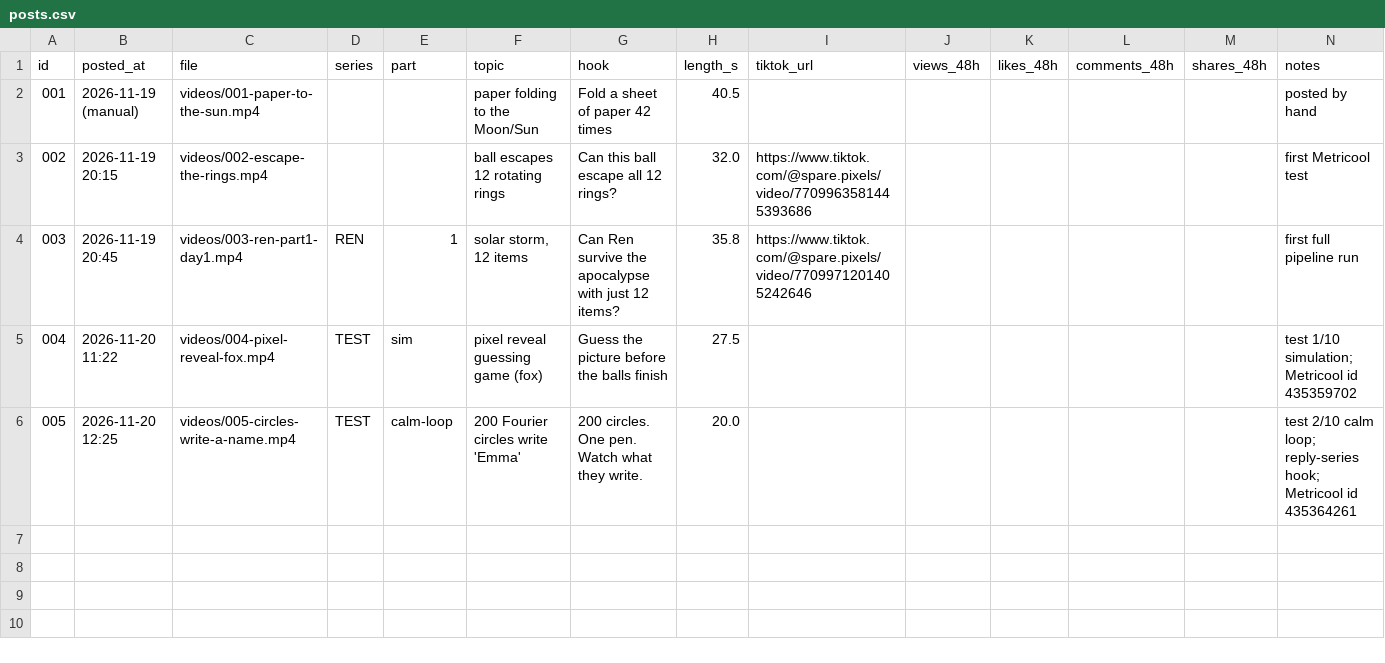
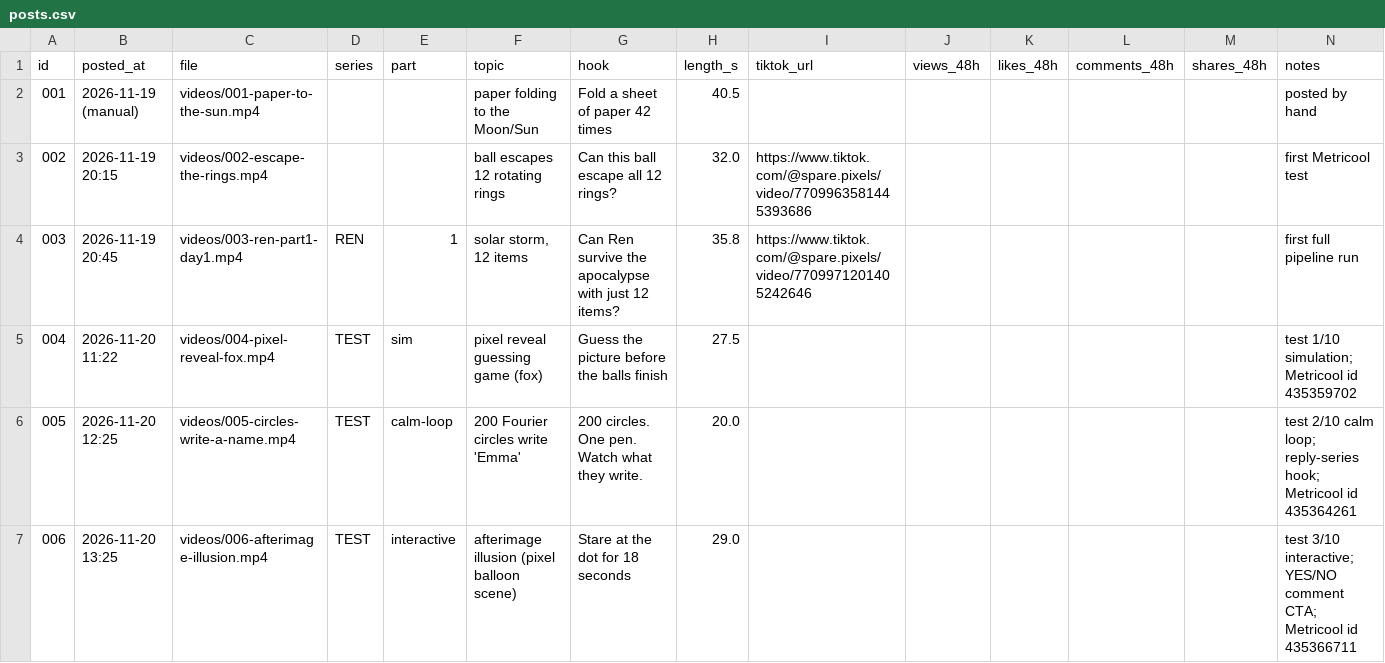
Before and after one commit to ginterdennis/spare-pixels-videos, a CSV file: posts.csv, drawn as a sheet; the diff names each change by its address in the sheet, - before the commit and + after, or states it on an @@ line.

```diff
--- a/posts.csv
+++ b/posts.csv
+row 7: 006 | 2026-11-20 13:25 | videos/006-afterimage-illusion.mp4 | TEST | interactive | afterimage illusion (pixel balloon scene) | Stare at the dot for 18 seconds | 29.0 |  |  |  |  |  | test 3/10 interactive; YES/NO comment CTA; Metricool id 435366711
```
Also changed, not shown: 3 other files.
